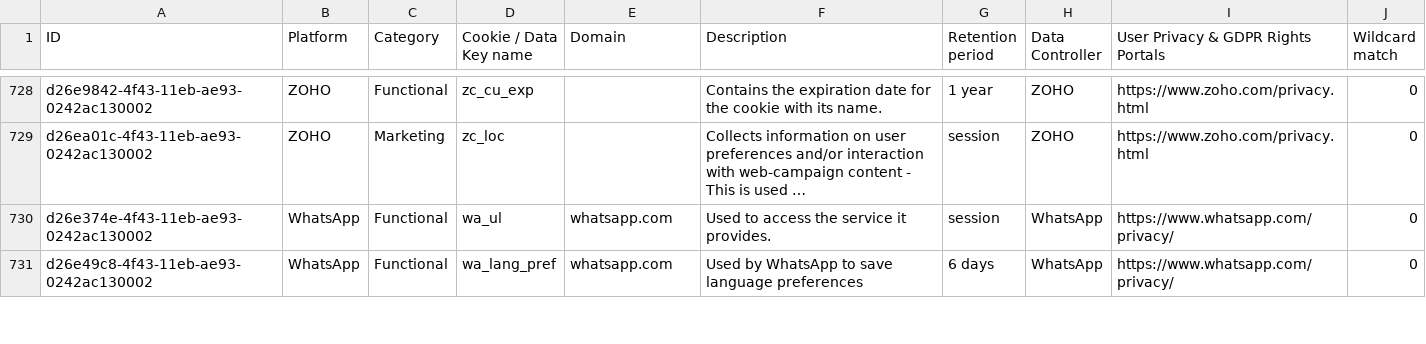
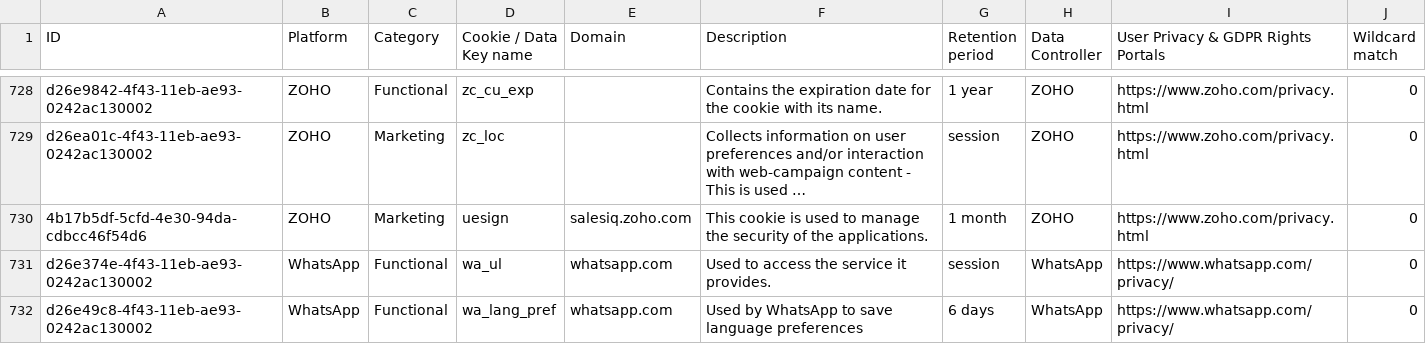
Before and after one commit to jkwakman/Open-Cookie-Database, a CSV file: open-cookie-database.csv, drawn as a sheet; only a part is shown, gaps mark what is left out; long unchanged cells end in …; the diff names each change by its address in the sheet, - before the commit and + after, or states it on an @@ line.

Commit message:
Added ZOHO cookie

```diff
--- a/open-cookie-database.csv
+++ b/open-cookie-database.csv
+row 730: 4b17b5df-5cfd-4e30-94da-cdbcc46f54d6 | ZOHO | Marketing | uesign | salesiq.zoho.com | This cookie is used to manage the security of the applications. | 1 month | ZOHO | https://www.zoho.com/privacy.html | 0
```
